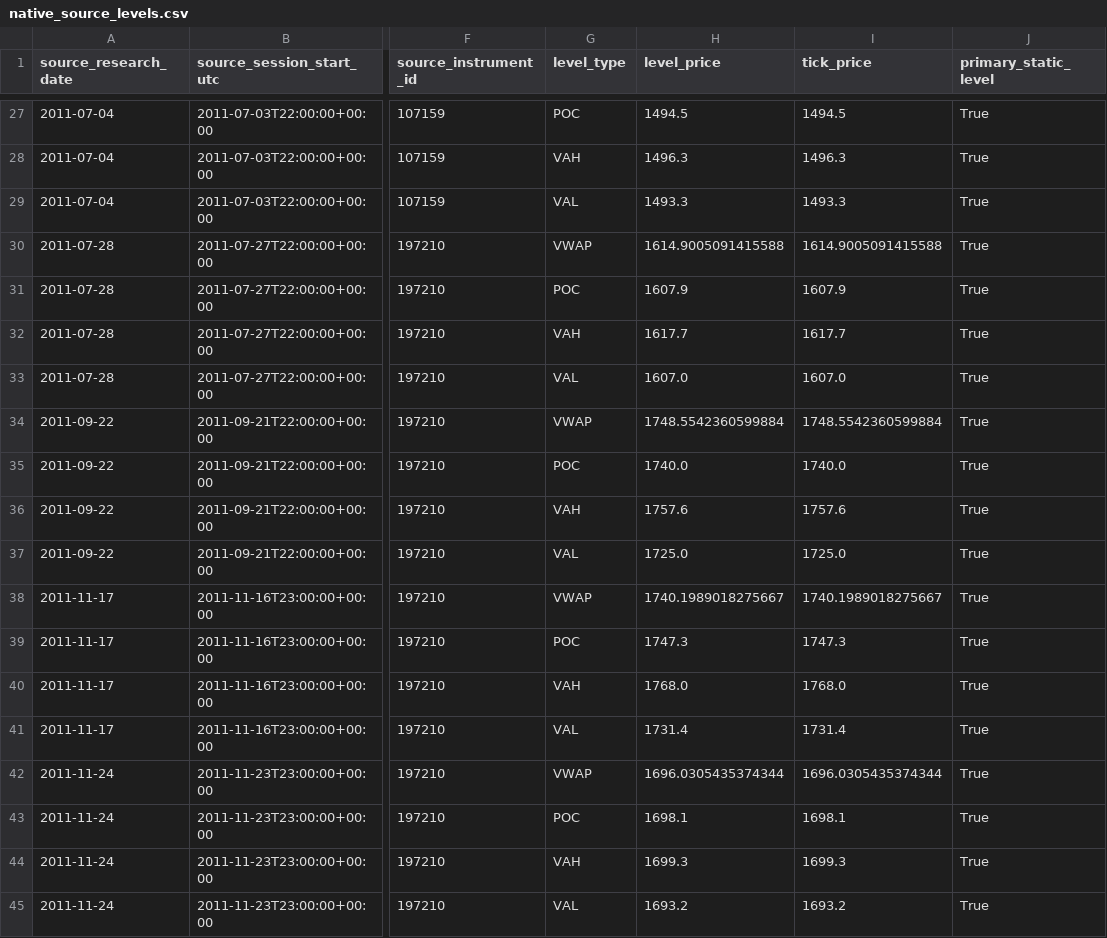
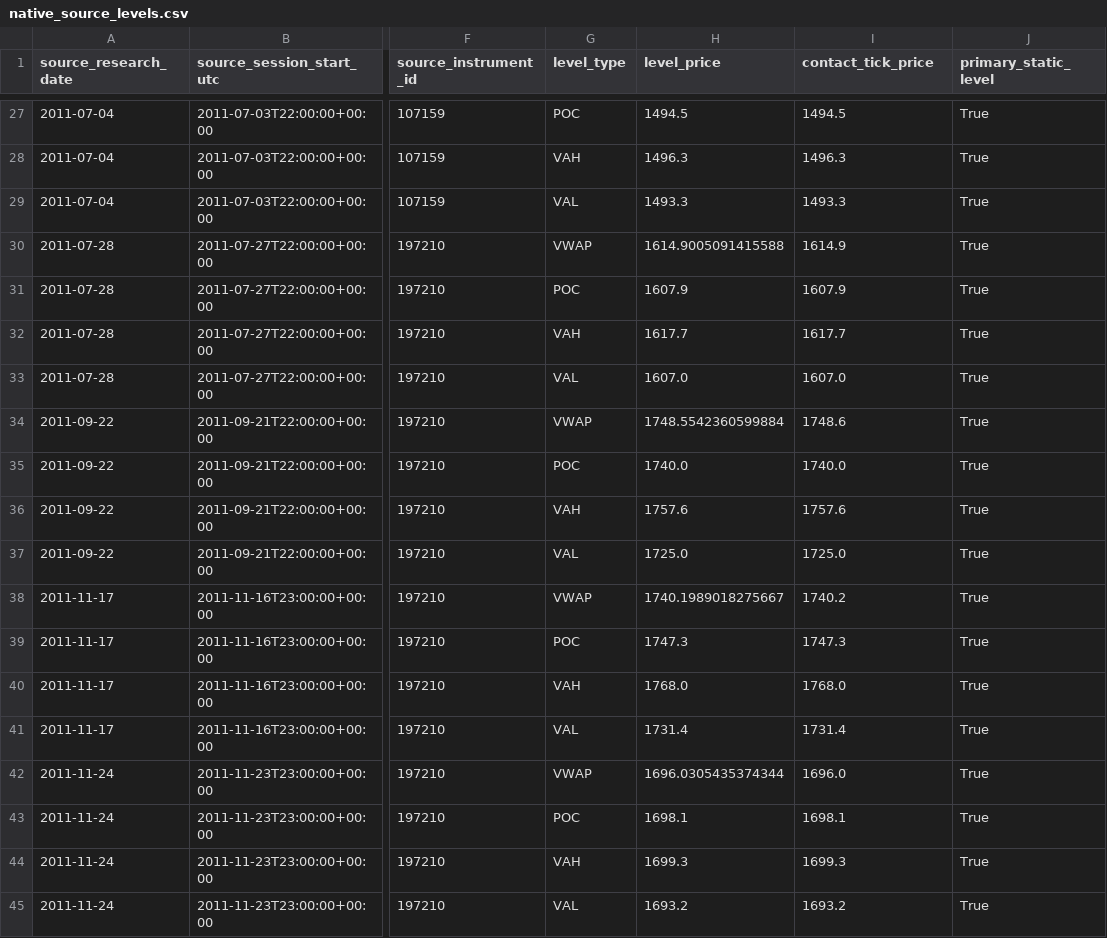
Before and after one commit to iagency971/twilio-voice-gateway, a CSV file: xau-final-results/comex_dev_rank1_native_source_levels_v1/native_source_levels.csv, drawn as a sheet; only a part is shown, gaps mark what is left out; the diff covers the shown part only; the diff names each change by its address in the sheet, - before the commit and + after, or states it on an @@ line.

```diff
--- a/xau-final-results/comex_dev_rank1_native_source_levels_v1/native_source_levels.csv
+++ b/xau-final-results/comex_dev_rank1_native_source_levels_v1/native_source_levels.csv
-I1: tick_price
+I1: contact_tick_price
-I30 (contact_tick_price): 1614.9005091415588
+I30 (contact_tick_price): 1614.9
-I34 (contact_tick_price): 1748.5542360599884
+I34 (contact_tick_price): 1748.6
-I38 (contact_tick_price): 1740.1989018275667
+I38 (contact_tick_price): 1740.2
-I42 (contact_tick_price): 1696.0305435374344
+I42 (contact_tick_price): 1696.0
```
Also changed, not shown: 88 edited cells elsewhere in this file.
